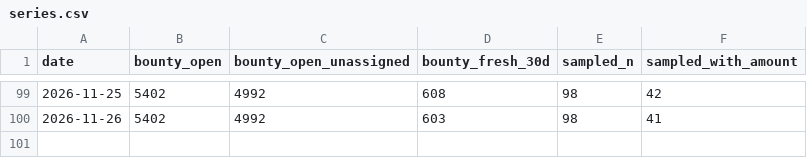
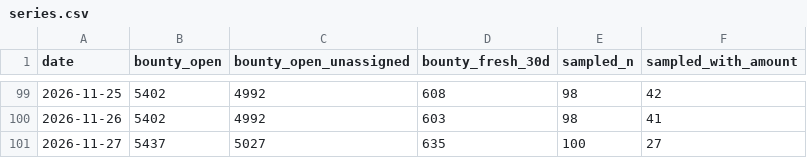
Before and after one commit to Kairose-master/handsel, a CSV file: data/demand-census/series.csv, drawn as a sheet; only a part is shown, gaps mark what is left out.

Commit message:
data(census): 2026-11-27

```diff
--- a/data/demand-census/series.csv
+++ b/data/demand-census/series.csv
@@ -100 +100,2 @@ date,bounty_open,bounty_open_unassigned,bounty_fresh_30d,sampled_n,sampled_with_
 2026-11-26,5402,4992,603,98,41
+2026-11-27,5437,5027,635,100,27
```
